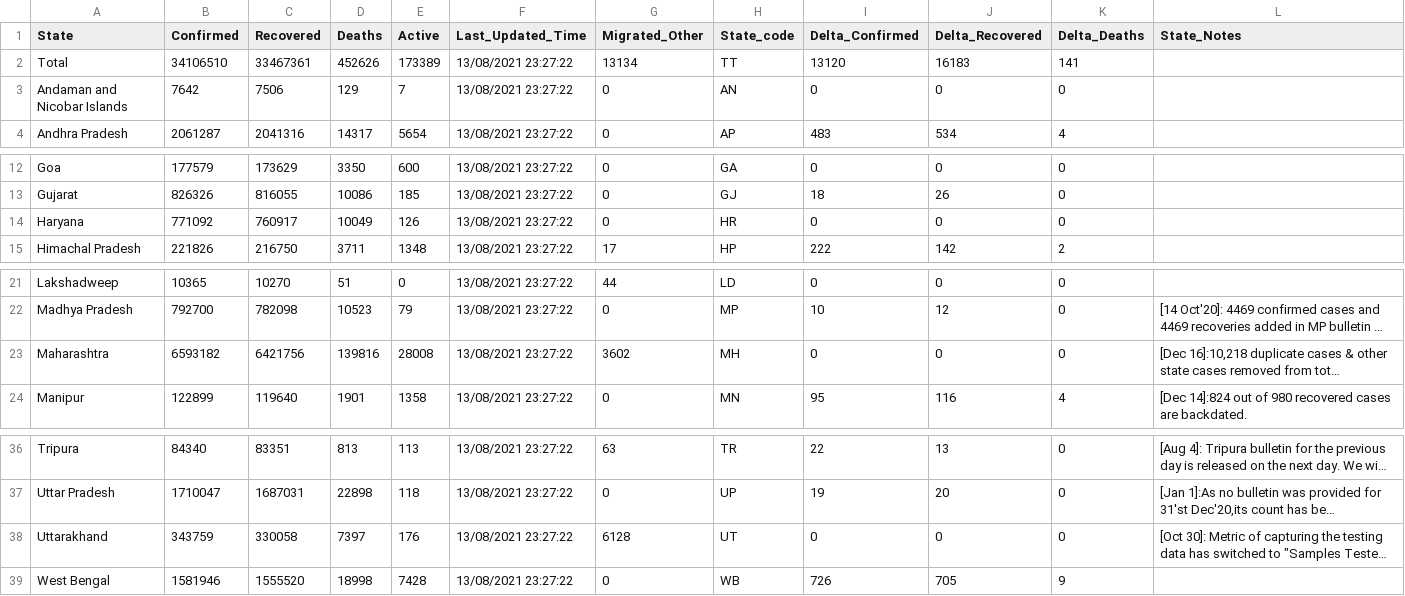
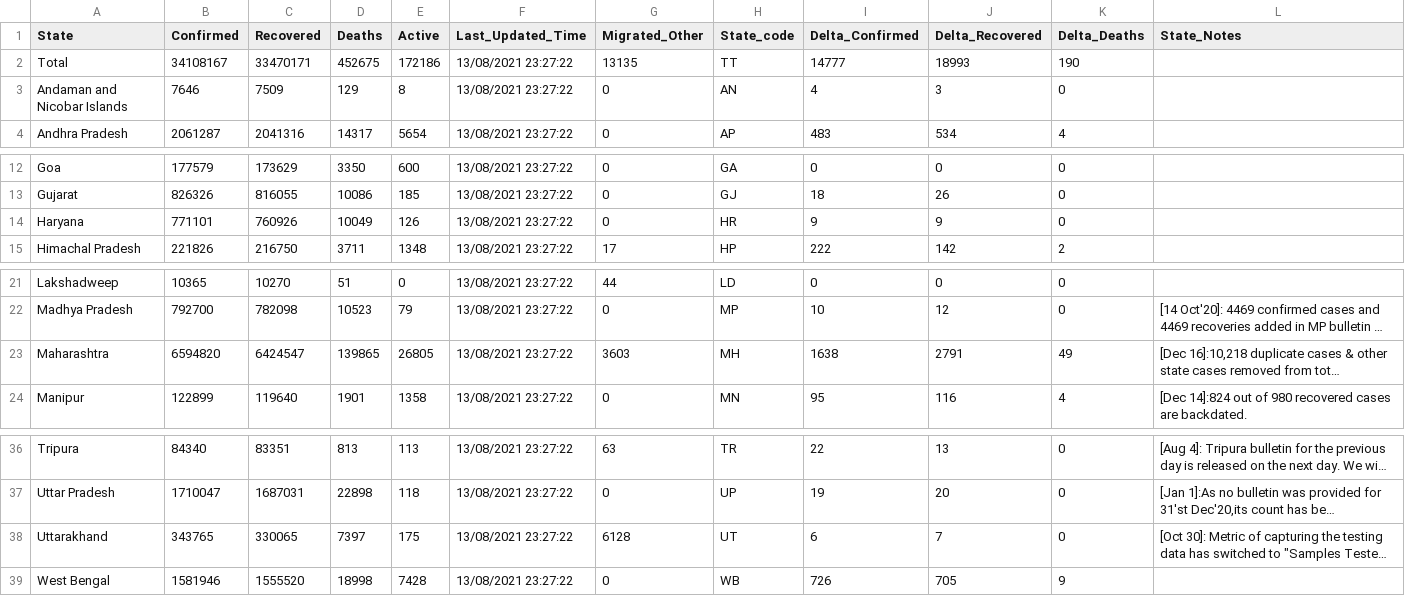
Before and after one commit to covid19india/data, a CSV file: csv/latest/state_wise.csv, drawn as a sheet; only a part is shown, gaps mark what is left out; long unchanged cells end in …; the diff names each change by its address in the sheet, - before the commit and + after, or states it on an @@ line.

```diff
--- a/csv/latest/state_wise.csv
+++ b/csv/latest/state_wise.csv
-B2 (Confirmed): 34106510
+B2 (Confirmed): 34108167
-C2 (Recovered): 33467361
+C2 (Recovered): 33470171
-D2 (Deaths): 452626
+D2 (Deaths): 452675
-E2 (Active): 173389
+E2 (Active): 172186
-G2 (Migrated_Other): 13134
+G2 (Migrated_Other): 13135
-I2 (Delta_Confirmed): 13120
+I2 (Delta_Confirmed): 14777
-J2 (Delta_Recovered): 16183
+J2 (Delta_Recovered): 18993
-K2 (Delta_Deaths): 141
+K2 (Delta_Deaths): 190
-B3 (Confirmed): 7642
+B3 (Confirmed): 7646
-C3 (Recovered): 7506
+C3 (Recovered): 7509
-E3 (Active): 7
+E3 (Active): 8
-I3 (Delta_Confirmed): 0
+I3 (Delta_Confirmed): 4
-J3 (Delta_Recovered): 0
+J3 (Delta_Recovered): 3
-B14 (Confirmed): 771092
+B14 (Confirmed): 771101
-C14 (Recovered): 760917
+C14 (Recovered): 760926
-I14 (Delta_Confirmed): 0
+I14 (Delta_Confirmed): 9
-J14 (Delta_Recovered): 0
+J14 (Delta_Recovered): 9
-B23 (Confirmed): 6593182
+B23 (Confirmed): 6594820
-C23 (Recovered): 6421756
+C23 (Recovered): 6424547
-D23 (Deaths): 139816
+D23 (Deaths): 139865
-E23 (Active): 28008
+E23 (Active): 26805
-G23 (Migrated_Other): 3602
+G23 (Migrated_Other): 3603
-I23 (Delta_Confirmed): 0
+I23 (Delta_Confirmed): 1638
-J23 (Delta_Recovered): 0
+J23 (Delta_Recovered): 2791
-K23 (Delta_Deaths): 0
+K23 (Delta_Deaths): 49
-B38 (Confirmed): 343759
+B38 (Confirmed): 343765
-C38 (Recovered): 330058
+C38 (Recovered): 330065
-E38 (Active): 176
+E38 (Active): 175
-I38 (Delta_Confirmed): 0
+I38 (Delta_Confirmed): 6
-J38 (Delta_Recovered): 0
+J38 (Delta_Recovered): 7
```
Also changed, not shown: csv/latest/district_wise.csv, csv/latest/states.csv, 37 other files.
